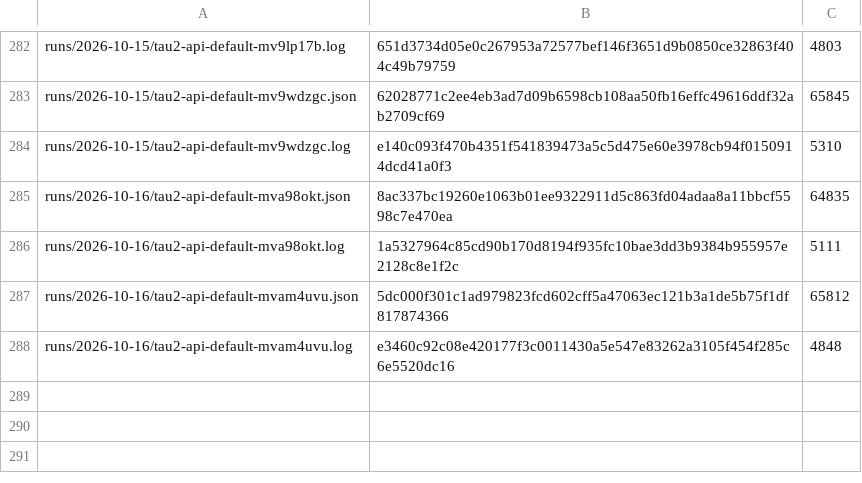
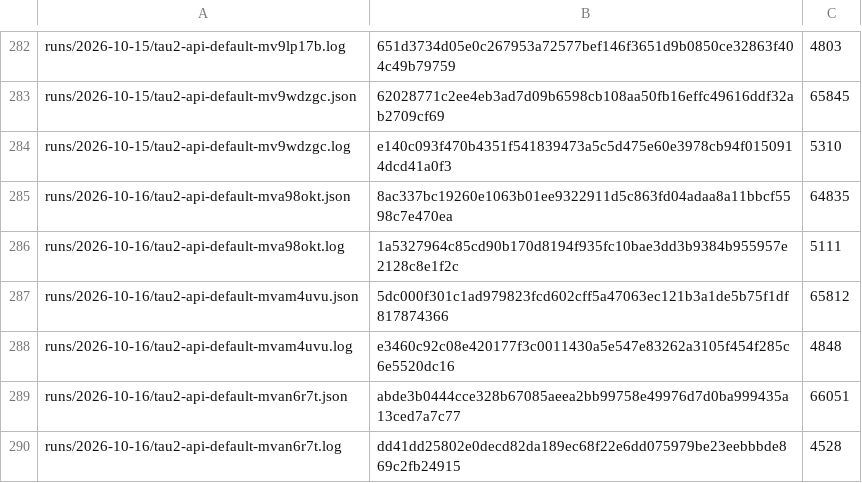
Before and after one commit to botiverse/antiproton, a TSV file: report/runs/manifest.tsv, drawn as a sheet; only a part is shown, gaps mark what is left out.

Commit message:
runs: tau2-api-default-mvan6r7t (2026-10-16 07:24Z off-cadence cycle) (#917)

```diff
--- a/report/runs/manifest.tsv
+++ b/report/runs/manifest.tsv
@@ -288 +288,3 @@ runs/2026-10-16/tau2-api-default-mvam4uvu.json	5dc000f301c1ad979823fcd602cff5a47
 runs/2026-10-16/tau2-api-default-mvam4uvu.log	e3460c92c08e420177f3c0011430a5e547e83262a3105f454f285c6e5520dc16	4848
+runs/2026-10-16/tau2-api-default-mvan6r7t.json	abde3b0444cce328b67085aeea2bb99758e49976d7d0ba999435a13ced7a7c77	66051
+runs/2026-10-16/tau2-api-default-mvan6r7t.log	dd41dd25802e0decd82da189ec68f22e6dd075979be23eebbbde869c2fb24915	4528
```
